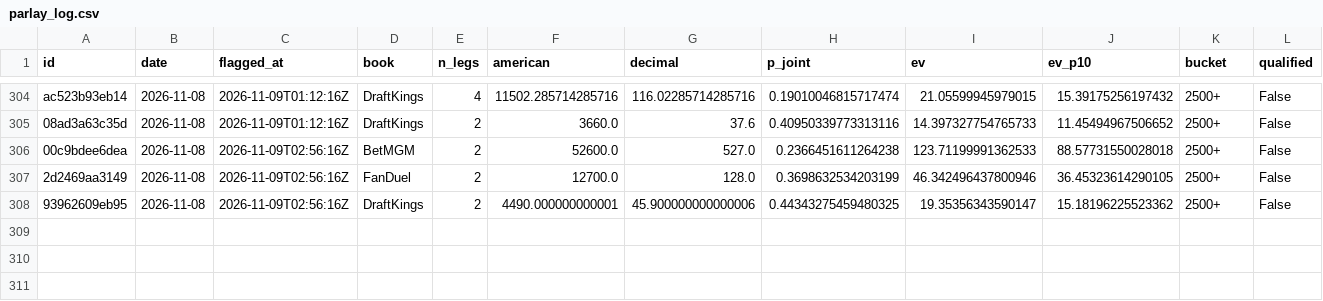
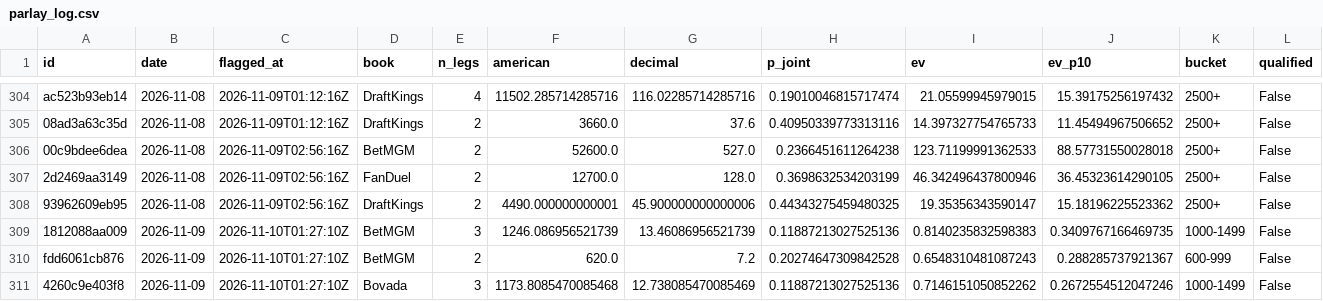
Before and after one commit to PookMula/NHL-edge-pro, a CSV file: data/parlay_log.csv, drawn as a sheet; only a part is shown, gaps mark what is left out; rows hold the shown columns only; the diff names each change by its address in the sheet, - before the commit and + after, or states it on an @@ line.

```diff
--- a/data/parlay_log.csv
+++ b/data/parlay_log.csv
+row 309: 1812088aa009 | 2026-11-09 | 2026-11-10T01:27:10Z | BetMGM | 3 | 1246.086956521739 | 13.46086956521739 | 0.11887213027525136 | 0.8140235832598383 | 0.3409767166469735 | 1000-1499 | False
+row 310: fdd6061cb876 | 2026-11-09 | 2026-11-10T01:27:10Z | BetMGM | 2 | 620.0 | 7.2 | 0.20274647309842528 | 0.6548310481087243 | 0.288285737921367 | 600-999 | False
+row 311: 4260c9e403f8 | 2026-11-09 | 2026-11-10T01:27:10Z | Bovada | 3 | 1173.8085470085468 | 12.738085470085469 | 0.11887213027525136 | 0.7146151050852262 | 0.2672554512047246 | 1000-1499 | False
```
Also changed, not shown: data/predictions_log.csv, 9 other files.
